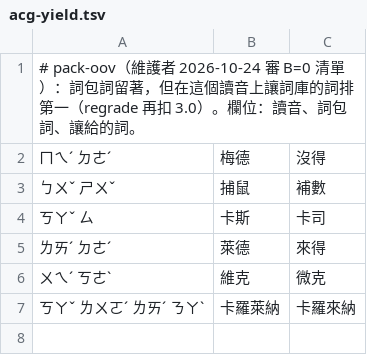
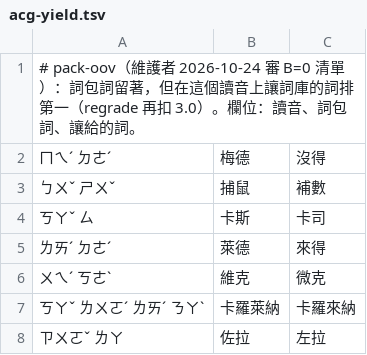
Before and after one commit to Nanako0129/shanjie, a TSV file: data/packs/acg-yield.tsv, drawn as a sheet; the diff names each change by its address in the sheet, - before the commit and + after, or states it on an @@ line.

```diff
--- a/data/packs/acg-yield.tsv
+++ b/data/packs/acg-yield.tsv
+row 8: ㄗㄨㄛˇ ㄌㄚ | 佐拉 | 左拉
```
Also changed, not shown: 6 other files.
